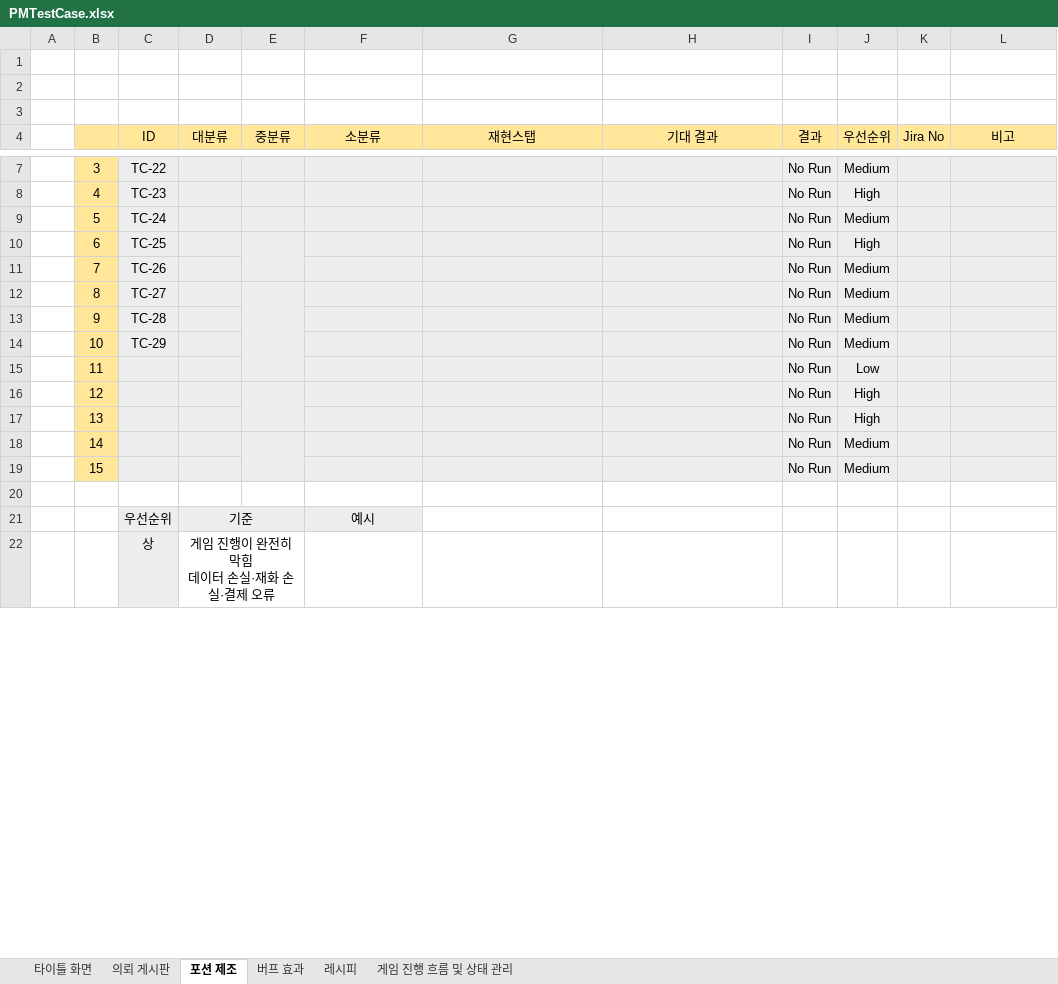
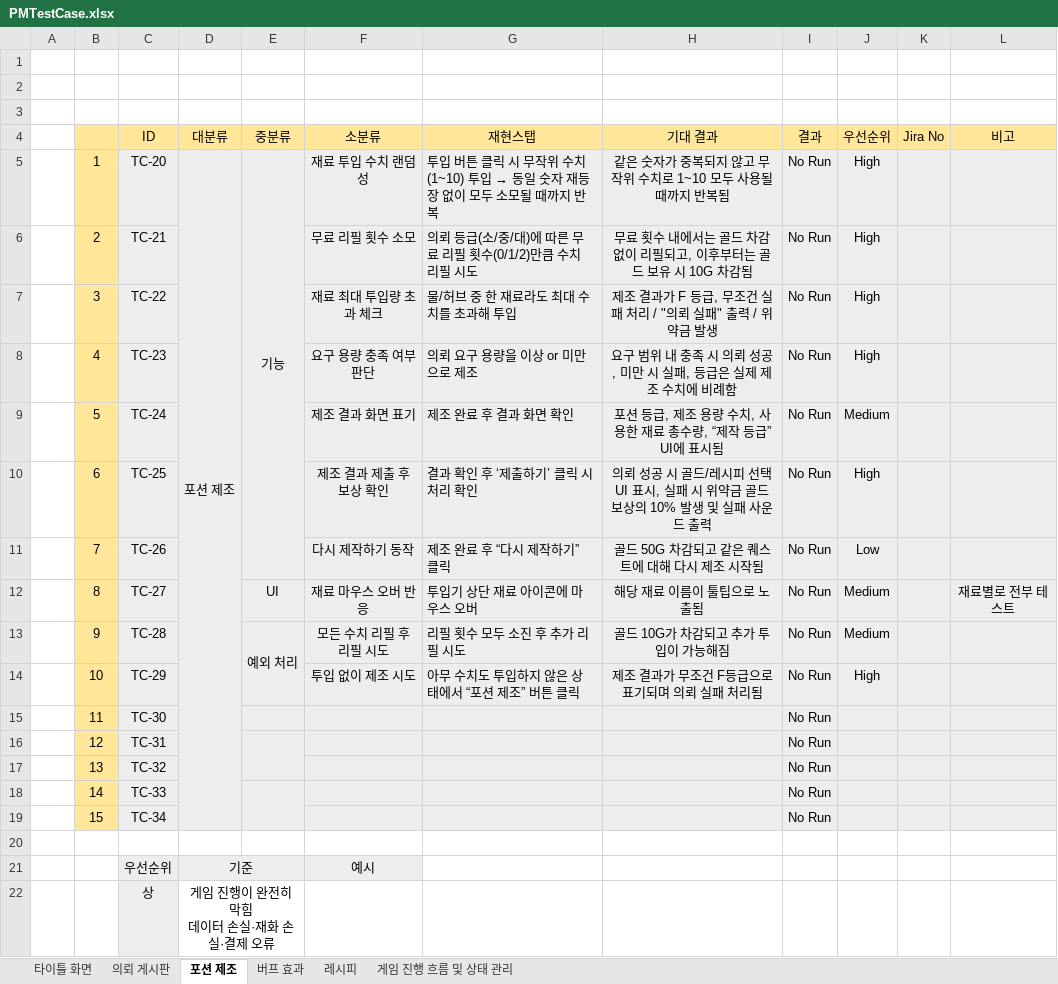
Before and after one commit to gws1017/BlackPotion, an Excel workbook: document/QA/PMTestCase.xlsx, sheet 포션 제조, drawn as a sheet; only a part is shown, gaps mark what is left out; values as stored, in another font and other column widths than the file's, no borders; removed rows and columns are numbered as before the commit, all else as after; the diff covers the shown part only; the diff names each change by its address in the sheet, - before the commit and + after, or states it on an @@ line.

Commit message:
포션 제조항목 테스트 케이스 업데이트

```diff
--- a/document/QA/PMTestCase.xlsx (sheet 포션 제조)
+++ b/document/QA/PMTestCase.xlsx (sheet 포션 제조)
-row 7:  | 3 | TC-22 |  |  |  |  |  | No Run | Medium
+row 5:  | 1 | TC-20 | 포션 제조 | 기능 | 재료 투입 수치 랜덤성 | 투입 버튼 클릭 시 무작위 수치(1~10) 투입 → 동일 숫자 재등장 없이 모두 소모될 때까지 반복 | 같은 숫자가 중복되지 않고 무작위 수치로 1~10 모두 사용될 때까지 반복됨 | No Run | High
+row 6:  | 2 | TC-21 |  |  | 무료 리필 횟수 소모 | 의뢰 등급(소/중/대)에 따른 무료 리필 횟수(0/1/2)만큼 수치 리필 시도 | 무료 횟수 내에서는 골드 차감 없이 리필되고, 이후부터는 골드 보유 시 10G 차감됨 | No Run | High
+row 7:  | 3 | TC-22 |  |  | 재료 최대 투입량 초과 체크 | 물/허브 중 한 재료라도 최대 수치를 초과해 투입 | 제조 결과가 F 등급, 무조건 실패 처리 / "의뢰 실패" 출력 / 위약금 발생 | No Run | High
-F8 (소분류): (empty)
+F8 (소분류): 요구 용량 충족 여부 판단
-G8 (재현스탭): (empty)
+G8 (재현스탭): 의뢰 요구 용량을 이상 or 미만으로 제조
-H8 (기대 결과): (empty)
+H8 (기대 결과): 요구 범위 내 충족 시 의뢰 성공, 미만 시 실패, 등급은 실제 제조 수치에 비례함
-F9 (소분류): (empty)
+F9 (소분류): 제조 결과 화면 표기
-G9 (재현스탭): (empty)
+G9 (재현스탭): 제조 완료 후 결과 화면 확인
-H9 (기대 결과): (empty)
+H9 (기대 결과): 포션 등급, 제조 용량 수치, 사용한 재료 총수량, “제작 등급” UI에 표시됨
-E10:E11 merged
-F10 (소분류): (empty)
+F10 (소분류): 제조 결과 제출 후 보상 확인
-G10 (재현스탭): (empty)
+G10 (재현스탭): 결과 확인 후 ‘제출하기’ 클릭 시 처리 확인
-H10 (기대 결과): (empty)
+H10 (기대 결과): 의뢰 성공 시 골드/레시피 선택 UI 표시, 실패 시 위약금 골드 보상의 10% 발생 및 실패 사운드 출력
-row 11:  | 7 | TC-26 |  |  |  |  |  | No Run | Medium
-row 12:  | 8 | TC-27 |  |  |  |  |  | No Run | Medium
-row 13:  | 9 | TC-28 |  |  |  |  |  | No Run | Medium
-row 14:  | 10 | TC-29 |  |  |  |  |  | No Run | Medium
-row 15:  | 11 |  |  |  |  |  |  | No Run | Low
-row 16:  | 12 |  |  |  |  |  |  | No Run | High
-row 17:  | 13 |  |  |  |  |  |  | No Run | High
-row 18:  | 14 |  |  |  |  |  |  | No Run | Medium
-row 19:  | 15 |  |  |  |  |  |  | No Run | Medium
+row 11:  | 7 | TC-26 |  |  | 다시 제작하기 동작 | 제조 완료 후 “다시 제작하기” 클릭 | 골드 50G 차감되고 같은 퀘스트에 대해 다시 제조 시작됨 | No Run | Low
+row 12:  | 8 | TC-27 |  | UI | 재료 마우스 오버 반응 | 투입기 상단 재료 아이콘에 마우스 오버 | 해당 재료 이름이 툴팁으로 노출됨 | No Run | Medium |  | 재료별로 전부 테스트
+row 13:  | 9 | TC-28 |  | 예외 처리 | 모든 수치 리필 후 리필 시도 | 리필 횟수 모두 소진 후 추가 리필 시도 | 골드 10G가 차감되고 추가 투입이 가능해짐 | No Run | Medium
+row 14:  | 10 | TC-29 |  |  | 투입 없이 제조 시도 | 아무 수치도 투입하지 않은 상태에서 “포션 제조” 버튼 클릭 | 제조 결과가 무조건 F등급으로 표기되며 의뢰 실패 처리됨 | No Run | High
+row 15:  | 11 | TC-30 |  |  |  |  |  | No Run
+row 16:  | 12 | TC-31 |  |  |  |  |  | No Run
+row 17:  | 13 | TC-32 |  |  |  |  |  | No Run
+row 18:  | 14 | TC-33 |  |  |  |  |  | No Run
+row 19:  | 15 | TC-34 |  |  |  |  |  | No Run
```
Also changed, not shown: 2 removed rows elsewhere in this sheet.
